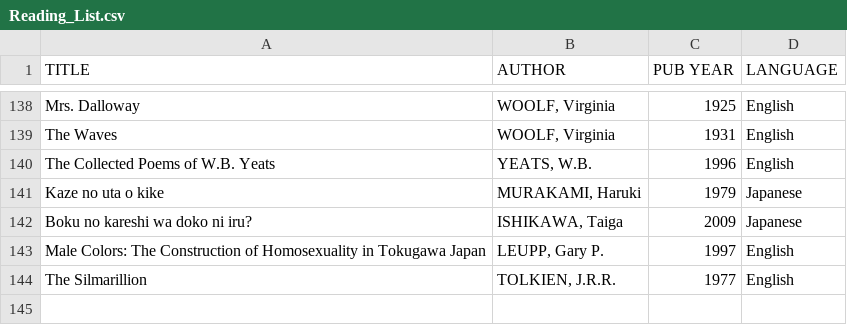
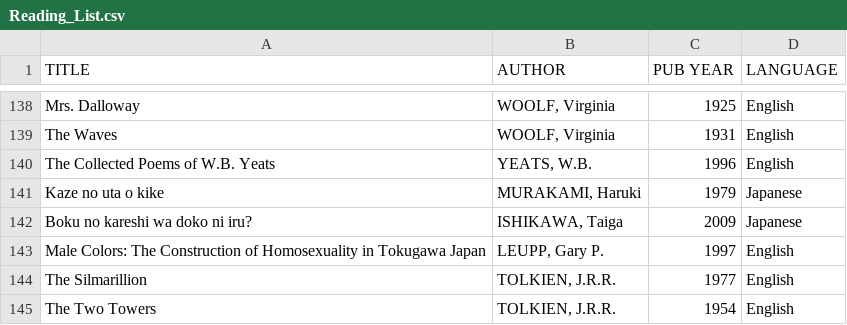
Before and after one commit to garth0191/Pandas, a CSV file: Reading_List.csv, drawn as a sheet; only a part is shown, gaps mark what is left out.

Commit message:
Update Reading_List.csv

```diff
--- a/Reading_List.csv
+++ b/Reading_List.csv
@@ -144 +144,2 @@ Male Colors: The Construction of Homosexuality in Tokugawa Japan,"LEUPP, Gary P.
 The Silmarillion,"TOLKIEN, J.R.R.",1977,English
+The Two Towers,"TOLKIEN, J.R.R.",1954,English
```
